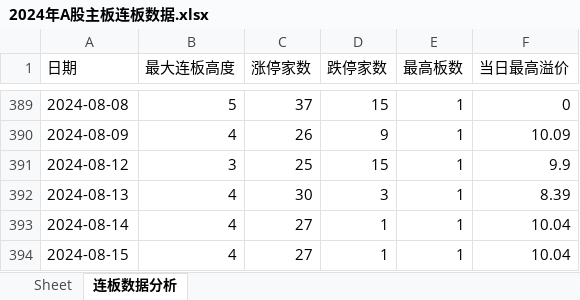
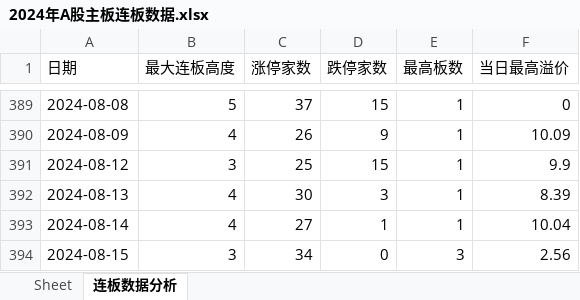
Before and after one commit to bozaigao/quantification, an Excel workbook: 2024年A股主板连板数据.xlsx, sheet 连板数据分析, drawn as a sheet; only a part is shown, gaps mark what is left out; values as stored, in another font and other column widths than the file's, no borders; charts and pictures not drawn; 1 other sheet too large or unreadable and not compared; the diff names each change by its address in the sheet, - before the commit and + after, or states it on an @@ line.

```diff
--- a/2024年A股主板连板数据.xlsx (sheet 连板数据分析)
+++ b/2024年A股主板连板数据.xlsx (sheet 连板数据分析)
-B394 (最大连板高度): 4
+B394 (最大连板高度): 3
-C394 (涨停家数): 27
+C394 (涨停家数): 34
-D394 (跌停家数): 1
+D394 (跌停家数): 0
-E394 (最高板数): 1
+E394 (最高板数): 3
-F394 (当日最高溢价): 10.04
+F394 (当日最高溢价): 2.56
```
Also changed, not shown: charts or pictures, 2024/2024年A股主板连板数据.xlsx, 15 other files.
